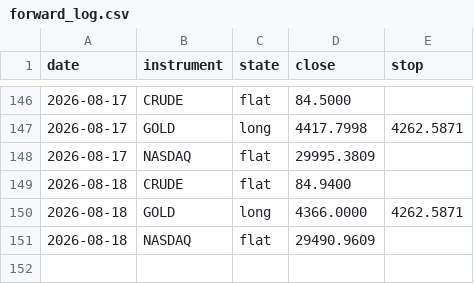
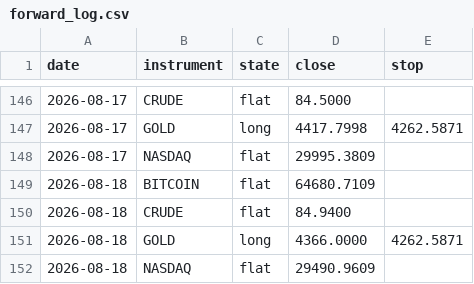
Before and after one commit to ChenGamingIL/falxi-trend-terminal, a CSV file: forward_log.csv, drawn as a sheet; only a part is shown, gaps mark what is left out; the diff names each change by its address in the sheet, - before the commit and + after, or states it on an @@ line.

Commit message:
journal: daily state

```diff
--- a/forward_log.csv
+++ b/forward_log.csv
+row 149: 2026-08-18 | BITCOIN | flat | 64680.7109
```
